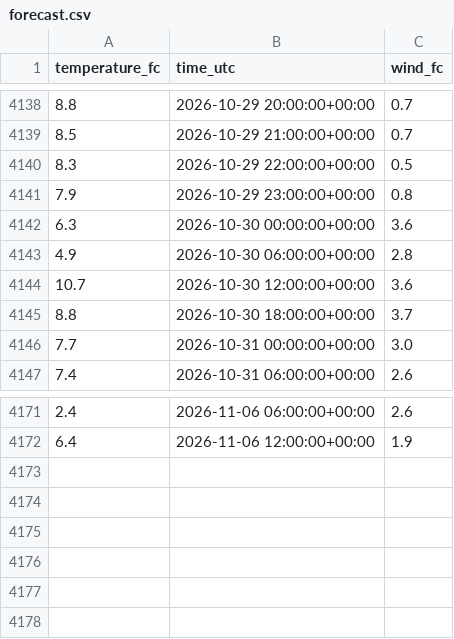
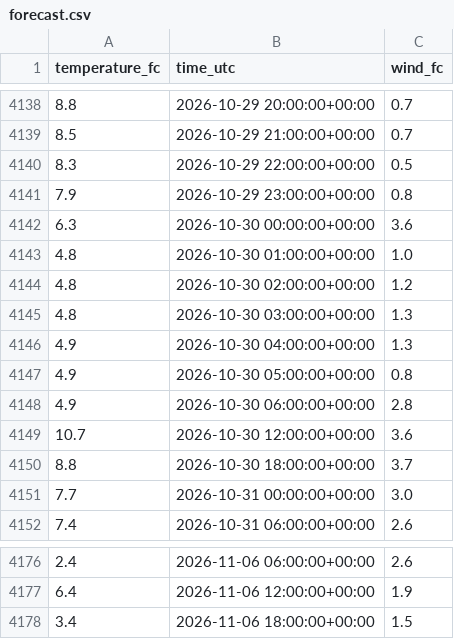
Before and after one commit to NilsJakob/met_weather, a CSV file: forecast.csv, drawn as a sheet; only a part is shown, gaps mark what is left out; the diff names each change by its address in the sheet, - before the commit and + after, or states it on an @@ line.

```diff
--- a/forecast.csv
+++ b/forecast.csv
+row 4143: 4.8 | 2026-10-30 01:00:00+00:00 | 1.0
+row 4144: 4.8 | 2026-10-30 02:00:00+00:00 | 1.2
+row 4145: 4.8 | 2026-10-30 03:00:00+00:00 | 1.3
+row 4146: 4.9 | 2026-10-30 04:00:00+00:00 | 1.3
+row 4147: 4.9 | 2026-10-30 05:00:00+00:00 | 0.8
+row 4178: 3.4 | 2026-11-06 18:00:00+00:00 | 1.5
```
Also changed, not shown: 1 other file.
